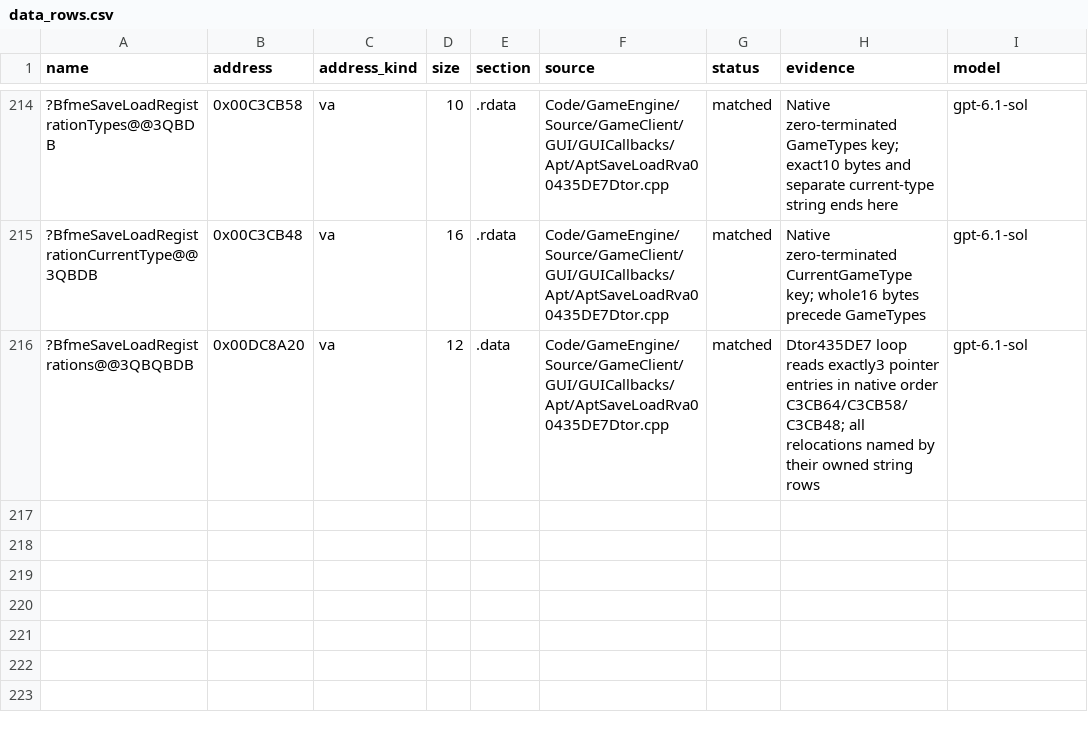
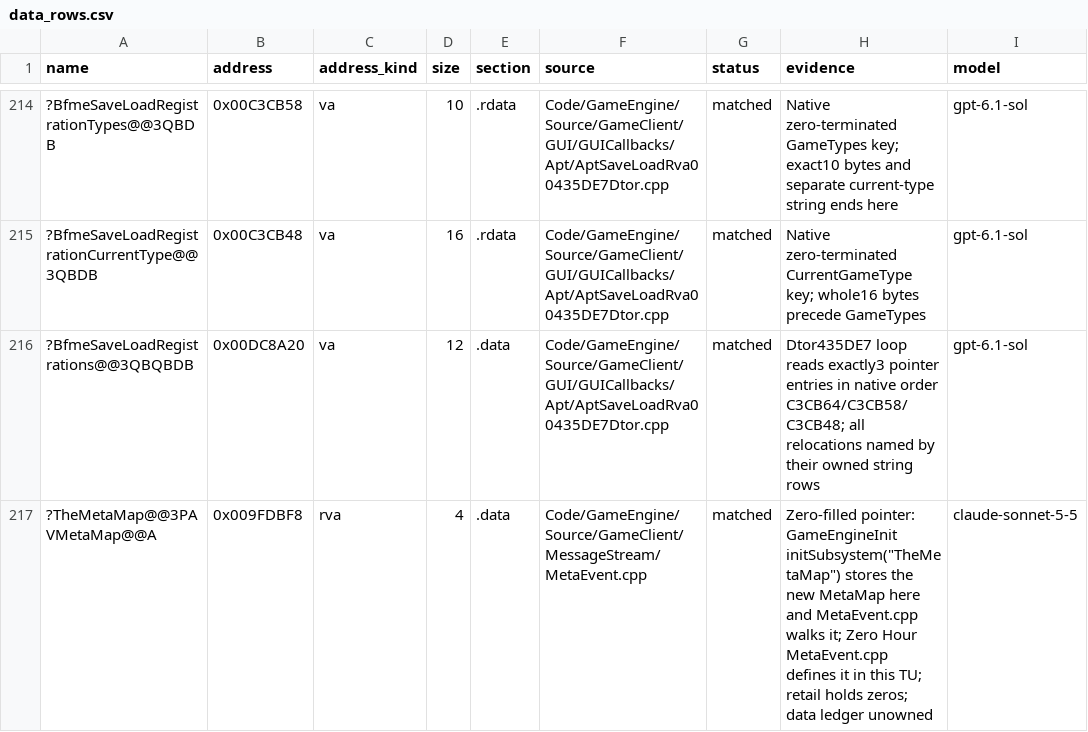
Before and after one commit to AA-plus/Open-BFME-2, a CSV file: reverse/data_rows.csv, drawn as a sheet; only a part is shown, gaps mark what is left out; the diff names each change by its address in the sheet, - before the commit and + after, or states it on an @@ line.

Commit message:
Link MetaEvent (819B): own TheMetaMap in MetaEvent.cpp with its data row
?TheMetaMap@@3PAVMetaMap@@A (0x009FDBF8, unowned in the data ledger) was the unit's sole blocker; the extern becomes the zero-filled pointer
definition Zero Hour's MetaEvent.cpp holds, with a byte-verified data_rows.csv row (data_rows --verify OK; 1/1 function row still matches).
link_check LINKS 0 -> 819B.

```diff
--- a/reverse/data_rows.csv
+++ b/reverse/data_rows.csv
+row 217: ?TheMetaMap@@3PAVMetaMap@@A | 0x009FDBF8 | rva | 4 | .data | Code/GameEngine/Source/GameClient/MessageStream/MetaEvent.cpp | matched | Zero-filled pointer: GameEngineInit initSubsystem("TheMetaMap") stores the new MetaMap here and MetaEvent.cpp walks it; Zero Hour MetaEvent.cpp defines it in this TU; retail holds zeros; data ledger unowned | claude-sonnet-5-5
```
Also changed, not shown: 1 other file.
